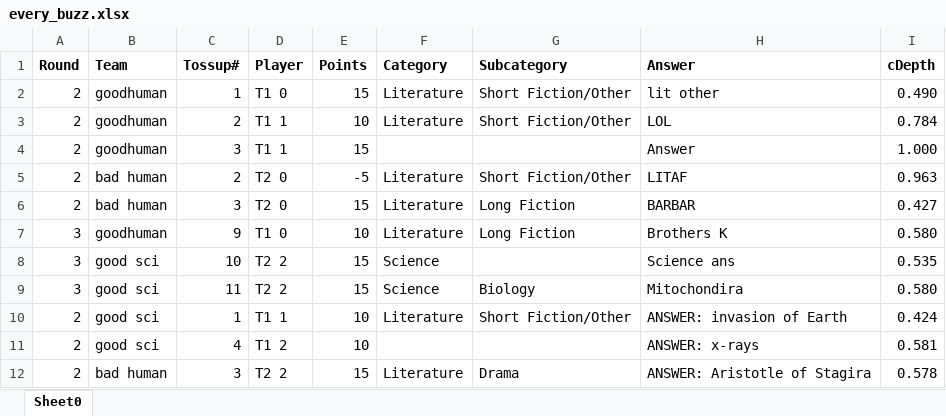
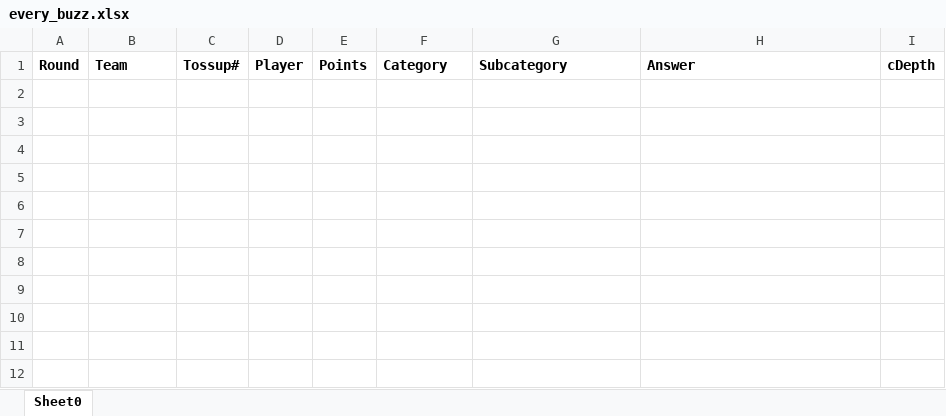
Before and after one commit to mhtang2/TangStats, an Excel workbook: exportdata/every_buzz.xlsx, sheet Sheet0, drawn as a sheet; values as stored, in another font and other column widths than the file's, no borders; the diff names each change by its address in the sheet, - before the commit and + after, or states it on an @@ line.

```diff
--- a/exportdata/every_buzz.xlsx (sheet Sheet0)
+++ b/exportdata/every_buzz.xlsx (sheet Sheet0)
-row 2: 2 | goodhuman | 1 | T1 0 | 15 | Literature | Short Fiction/Other | lit other | 0.490
-row 3: 2 | goodhuman | 2 | T1 1 | 10 | Literature | Short Fiction/Other | LOL | 0.784
-row 4: 2 | goodhuman | 3 | T1 1 | 15 |  |  | Answer | 1.000
-row 5: 2 | bad human | 2 | T2 0 | -5 | Literature | Short Fiction/Other | LITAF | 0.963
-row 6: 2 | bad human | 3 | T2 0 | 15 | Literature | Long Fiction | BARBAR | 0.427
-row 7: 3 | goodhuman | 9 | T1 0 | 10 | Literature | Long Fiction | Brothers K | 0.580
-row 8: 3 | good sci | 10 | T2 2 | 15 | Science |  | Science ans | 0.535
-row 9: 3 | good sci | 11 | T2 2 | 15 | Science | Biology | Mitochondira | 0.580
-row 10: 2 | good sci | 1 | T1 1 | 10 | Literature | Short Fiction/Other | ANSWER: invasion of Earth | 0.424
-row 11: 2 | good sci | 4 | T1 2 | 10 |  |  | ANSWER: x-rays | 0.581
-row 12: 2 | bad human | 3 | T2 2 | 15 | Literature | Drama | ANSWER: Aristotle of Stagira | 0.578
```
Also changed, not shown: bar.xlsx, exportdata/conversion.xlsx, 12 other files.
